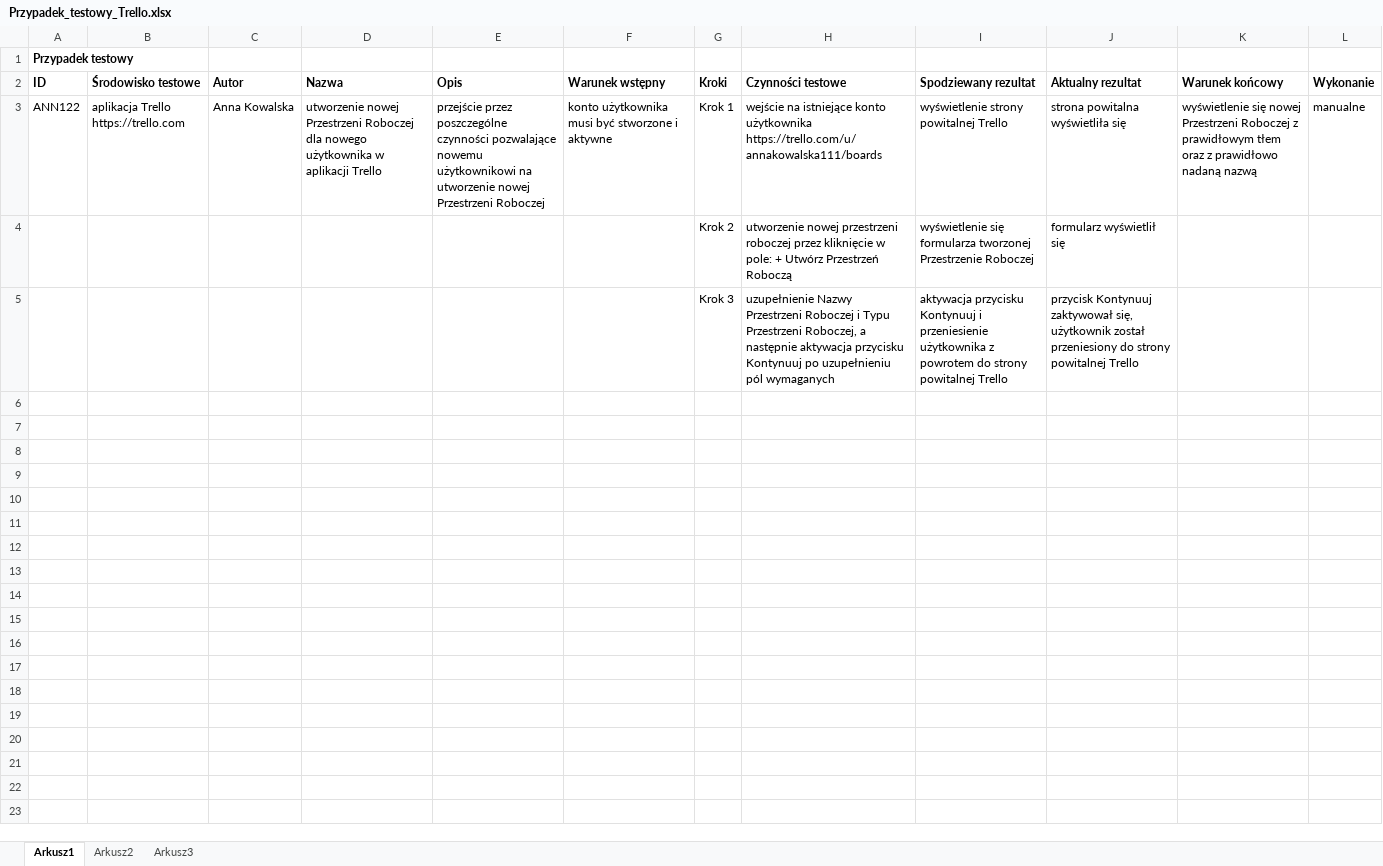
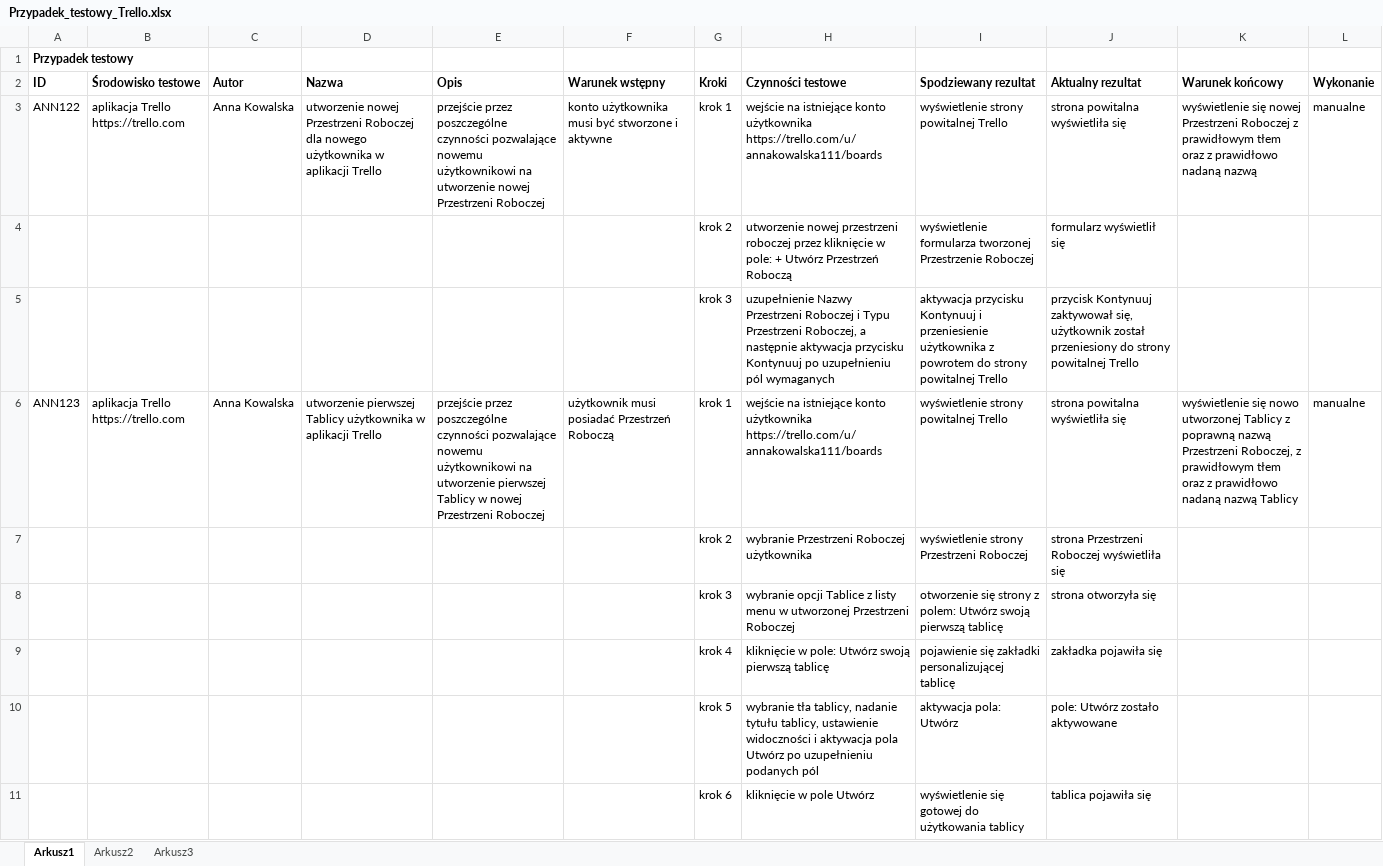
Before and after one commit to AnnaKowa1984/Przypadek_testowy, an Excel workbook: Przypadek_testowy_Trello.xlsx, sheet Arkusz1, drawn as a sheet; values as stored, in another font and other column widths than the file's, no borders; the diff names each change by its address in the sheet, - before the commit and + after, or states it on an @@ line.

Commit message:
przypadek ANN123

```diff
--- a/Przypadek_testowy_Trello.xlsx (sheet Arkusz1)
+++ b/Przypadek_testowy_Trello.xlsx (sheet Arkusz1)
-G3 (Kroki): Krok 1
+G3 (Kroki): krok 1
-G4 (Kroki): Krok 2
+G4 (Kroki): krok 2
-I4 (Spodziewany rezultat): wyświetlenie się formularza tworzonej…
+I4 (Spodziewany rezultat): wyświetlenie formularza tworzonej…
-G5 (Kroki): Krok 3
+G5 (Kroki): krok 3
+row 6: ANN123 | aplikacja Trello https://trello.com | Anna Kowalska | utworzenie pierwszej Tablicy użytkownika w aplikacji Trello | przejście przez poszczególne czynności pozwalające nowemu użytkownikowi na utworzenie pierwszej Tablicy w nowej Przestrzeni Roboczej | użytkownik musi posiadać Przestrzeń Roboczą | krok 1 | wejście na istniejące konto użytkownika https://trello.com/u/annakowalska111/boards | wyświetlenie strony powitalnej Trello | strona powitalna wyświetliła się | wyświetlenie się nowo utworzonej Tablicy z poprawną nazwą Przestrzeni Roboczej, z prawidłowym tłem oraz z prawidłowo nadaną nazwą Tablicy | manualne
+row 7:  |  |  |  |  |  | krok 2 | wybranie Przestrzeni Roboczej użytkownika | wyświetlenie strony Przestrzeni Roboczej | strona Przestrzeni Roboczej wyświetliła się
+row 8:  |  |  |  |  |  | krok 3 | wybranie opcji Tablice z listy menu w utworzonej Przestrzeni Roboczej | otworzenie się strony z polem: Utwórz swoją pierwszą tablicę | strona otworzyła się
+row 9:  |  |  |  |  |  | krok 4 | kliknięcie w pole: Utwórz swoją pierwszą tablicę | pojawienie się zakładki personalizującej tablicę | zakładka pojawiła się
+row 10:  |  |  |  |  |  | krok 5 | wybranie tła tablicy, nadanie tytułu tablicy, ustawienie widoczności i aktywacja pola Utwórz po uzupełnieniu podanych pól | aktywacja pola: Utwórz | pole: Utwórz zostało aktywowane
+row 11:  |  |  |  |  |  | krok 6 | kliknięcie w pole Utwórz | wyświetlenie się gotowej do użytkowania tablicy | tablica pojawiła się
```
